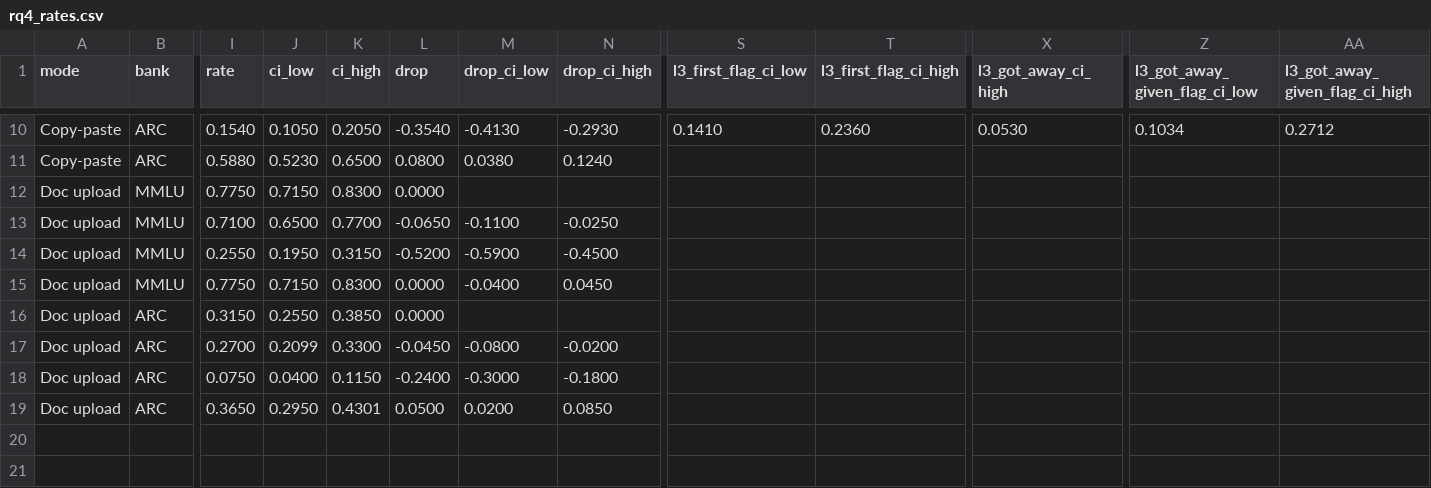
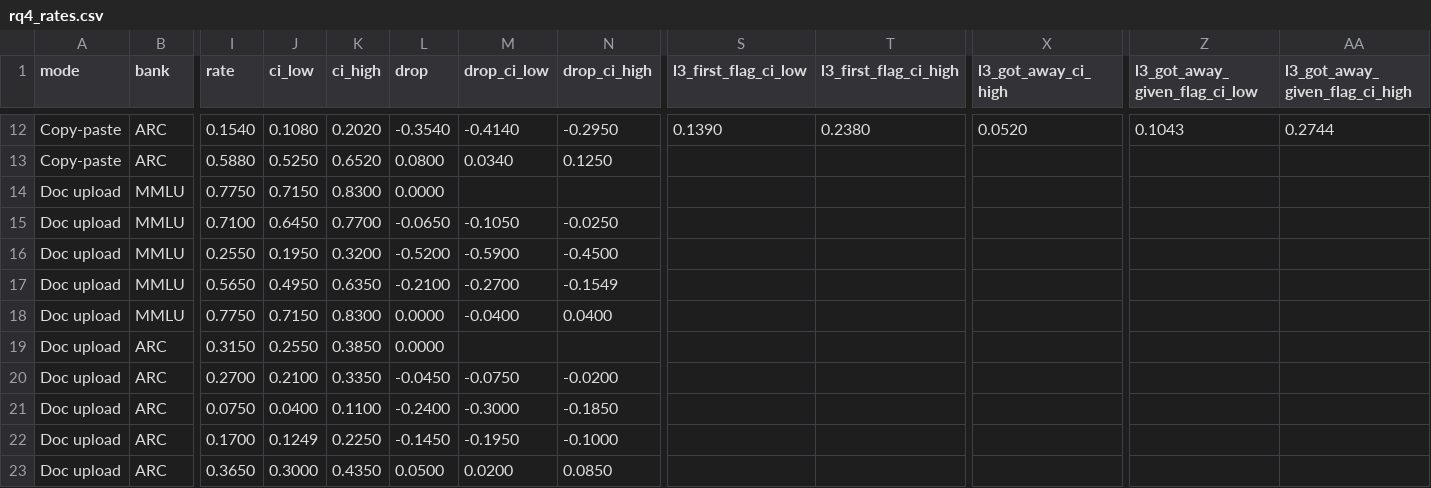
Before and after one commit to AravindanC7/adr-project, a CSV file: results/rq4/rq4_rates.csv, drawn as a sheet; only a part is shown, gaps mark what is left out; addresses are those after the commit; rows hold the shown columns only; the diff covers the shown part only; the diff names each change by its address in the sheet, - before the commit and + after, or states it on an @@ line.

```diff
--- a/results/rq4/rq4_rates.csv
+++ b/results/rq4/rq4_rates.csv
-J12 (ci_low): 0.1050
+J12 (ci_low): 0.1080
-K12 (ci_high): 0.2050
+K12 (ci_high): 0.2020
-M12 (drop_ci_low): -0.4130
+M12 (drop_ci_low): -0.4140
-N12 (drop_ci_high): -0.2930
+N12 (drop_ci_high): -0.2950
-S12 (l3_first_flag_ci_low): 0.1410
+S12 (l3_first_flag_ci_low): 0.1390
-T12 (l3_first_flag_ci_high): 0.2360
+T12 (l3_first_flag_ci_high): 0.2380
-X12 (l3_got_away_ci_high): 0.0530
+X12 (l3_got_away_ci_high): 0.0520
-Z12 (l3_got_away_given_flag_ci_low): 0.1034
+Z12 (l3_got_away_given_flag_ci_low): 0.1043
-AA12 (l3_got_away_given_flag_ci_high): 0.2712
+AA12 (l3_got_away_given_flag_ci_high): 0.2744
-J13 (ci_low): 0.5230
+J13 (ci_low): 0.5250
-K13 (ci_high): 0.6500
+K13 (ci_high): 0.6520
-M13 (drop_ci_low): 0.0380
+M13 (drop_ci_low): 0.0340
-N13 (drop_ci_high): 0.1240
+N13 (drop_ci_high): 0.1250
-J15 (ci_low): 0.6500
+J15 (ci_low): 0.6450
-M15 (drop_ci_low): -0.1100
+M15 (drop_ci_low): -0.1050
-K16 (ci_high): 0.3150
+K16 (ci_high): 0.3200
+row 17: Doc upload | MMLU | 0.5650 | 0.4950 | 0.6350 | -0.2100 | -0.2700 | -0.1549
-N18 (drop_ci_high): 0.0450
+N18 (drop_ci_high): 0.0400
-J20 (ci_low): 0.2099
+J20 (ci_low): 0.2100
-K20 (ci_high): 0.3300
+K20 (ci_high): 0.3350
-M20 (drop_ci_low): -0.0800
+M20 (drop_ci_low): -0.0750
-K21 (ci_high): 0.1150
+K21 (ci_high): 0.1100
-N21 (drop_ci_high): -0.1800
+N21 (drop_ci_high): -0.1850
+row 22: Doc upload | ARC | 0.1700 | 0.1249 | 0.2250 | -0.1450 | -0.1950 | -0.1000
-J23 (ci_low): 0.2950
+J23 (ci_low): 0.3000
-K23 (ci_high): 0.4301
+K23 (ci_high): 0.4350
```
Also changed, not shown: 2 added rows and 22 edited cells elsewhere in this file, 7 other files.
